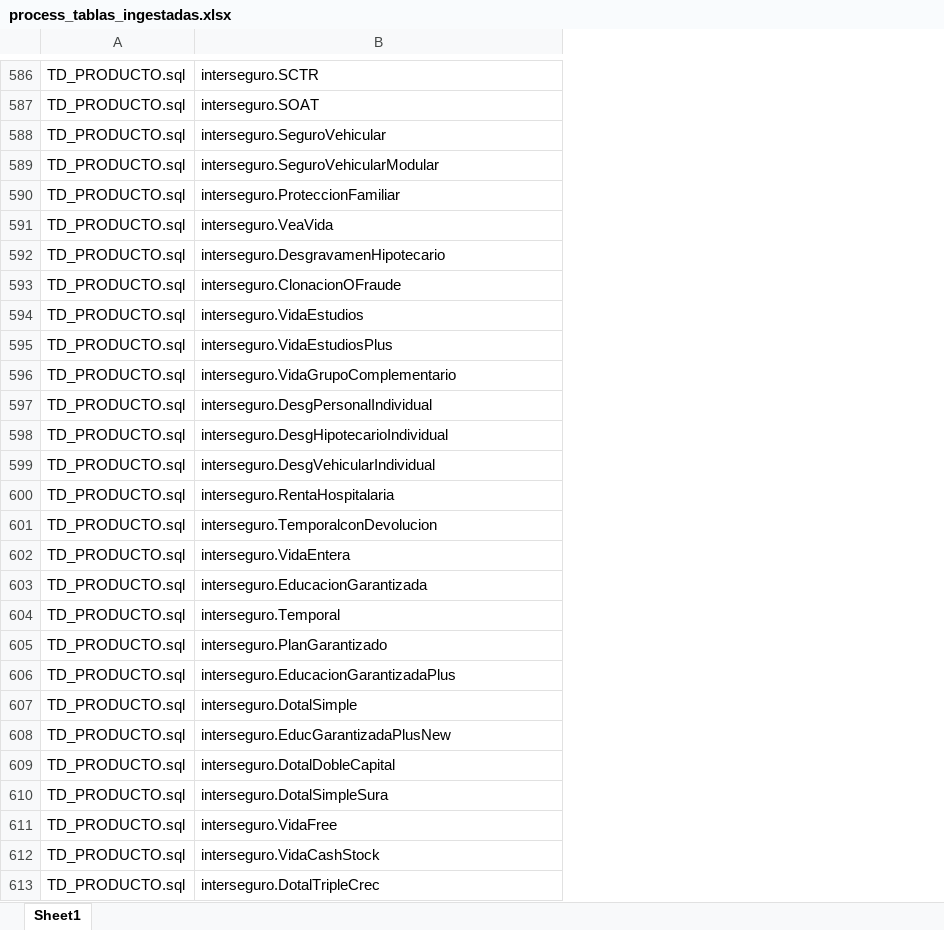
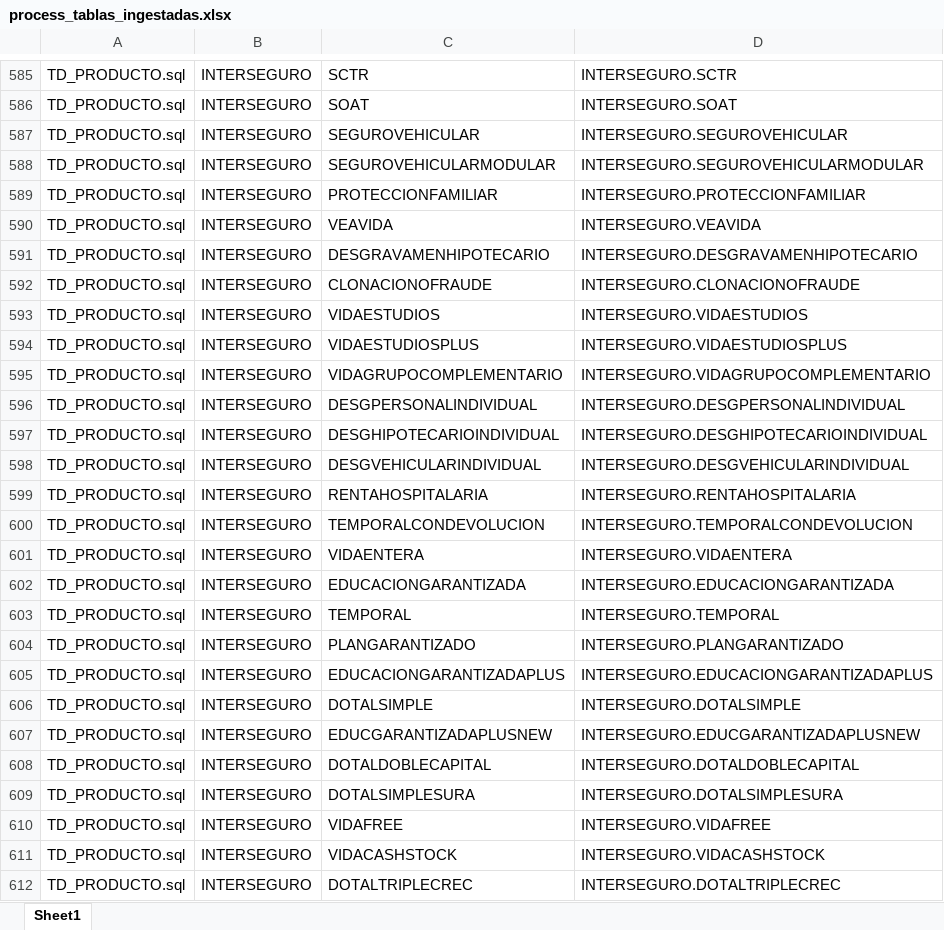
Before and after one commit to jampierebt/Datalake---MAE, an Excel workbook: process_tablas_ingestadas.xlsx, sheet Sheet1, drawn as a sheet; only a part is shown, gaps mark what is left out; values as stored, in another font and other column widths than the file's, no borders; addresses are those after the commit; the diff covers the shown part only; the diff names each change by its address in the sheet, - before the commit and + after, or states it on an @@ line.

```diff
--- a/process_tablas_ingestadas.xlsx (sheet Sheet1)
+++ b/process_tablas_ingestadas.xlsx (sheet Sheet1)
+column B, rows 585-612: all INTERSEGURO
+column C, rows 585-612: SCTR | SOAT | SEGUROVEHICULAR | SEGUROVEHICULARMODULAR | PROTECCIONFAMILIAR | VEAVIDA | DESGRAVAMENHIPOTECARIO | CLONACIONOFRAUDE | VIDAESTUDIOS | VIDAESTUDIOSPLUS | VIDAGRUPOCOMPLEMENTARIO | DESGPERSONALINDIVIDUAL | DESGHIPOTECARIOINDIVIDUAL | DESGVEHICULARINDIVIDUAL | RENTAHOSPITALARIA | TEMPORALCONDEVOLUCION | VIDAENTERA | EDUCACIONGARANTIZADA | TEMPORAL | PLANGARANTIZADO | EDUCACIONGARANTIZADAPLUS | DOTALSIMPLE | EDUCGARANTIZADAPLUSNEW | DOTALDOBLECAPITAL | DOTALSIMPLESURA | VIDAFREE | VIDACASHSTOCK | DOTALTRIPLECREC
-D585: interseguro.SCTR
+D585: INTERSEGURO.SCTR
-D586: interseguro.SOAT
+D586: INTERSEGURO.SOAT
-D587: interseguro.SeguroVehicular
+D587: INTERSEGURO.SEGUROVEHICULAR
-D588: interseguro.SeguroVehicularModular
+D588: INTERSEGURO.SEGUROVEHICULARMODULAR
-D589: interseguro.ProteccionFamiliar
+D589: INTERSEGURO.PROTECCIONFAMILIAR
-D590: interseguro.VeaVida
+D590: INTERSEGURO.VEAVIDA
-D591: interseguro.DesgravamenHipotecario
+D591: INTERSEGURO.DESGRAVAMENHIPOTECARIO
-D592: interseguro.ClonacionOFraude
+D592: INTERSEGURO.CLONACIONOFRAUDE
-D593: interseguro.VidaEstudios
+D593: INTERSEGURO.VIDAESTUDIOS
-D594: interseguro.VidaEstudiosPlus
+D594: INTERSEGURO.VIDAESTUDIOSPLUS
-D595: interseguro.VidaGrupoComplementario
+D595: INTERSEGURO.VIDAGRUPOCOMPLEMENTARIO
-D596: interseguro.DesgPersonalIndividual
+D596: INTERSEGURO.DESGPERSONALINDIVIDUAL
-D597: interseguro.DesgHipotecarioIndividual
+D597: INTERSEGURO.DESGHIPOTECARIOINDIVIDUAL
-D598: interseguro.DesgVehicularIndividual
+D598: INTERSEGURO.DESGVEHICULARINDIVIDUAL
-D599: interseguro.RentaHospitalaria
+D599: INTERSEGURO.RENTAHOSPITALARIA
-D600: interseguro.TemporalconDevolucion
+D600: INTERSEGURO.TEMPORALCONDEVOLUCION
-D601: interseguro.VidaEntera
+D601: INTERSEGURO.VIDAENTERA
-D602: interseguro.EducacionGarantizada
+D602: INTERSEGURO.EDUCACIONGARANTIZADA
-D603: interseguro.Temporal
+D603: INTERSEGURO.TEMPORAL
-D604: interseguro.PlanGarantizado
+D604: INTERSEGURO.PLANGARANTIZADO
-D605: interseguro.EducacionGarantizadaPlus
+D605: INTERSEGURO.EDUCACIONGARANTIZADAPLUS
-D606: interseguro.DotalSimple
+D606: INTERSEGURO.DOTALSIMPLE
-D607: interseguro.EducGarantizadaPlusNew
+D607: INTERSEGURO.EDUCGARANTIZADAPLUSNEW
-D608: interseguro.DotalDobleCapital
+D608: INTERSEGURO.DOTALDOBLECAPITAL
-D609: interseguro.DotalSimpleSura
+D609: INTERSEGURO.DOTALSIMPLESURA
-D610: interseguro.VidaFree
+D610: INTERSEGURO.VIDAFREE
-D611: interseguro.VidaCashStock
+D611: INTERSEGURO.VIDACASHSTOCK
-D612: interseguro.DotalTripleCrec
+D612: INTERSEGURO.DOTALTRIPLECREC
```
Also changed, not shown: 1 added row, 2 removed rows and 52 edited cells elsewhere in this sheet, 1 other file.
